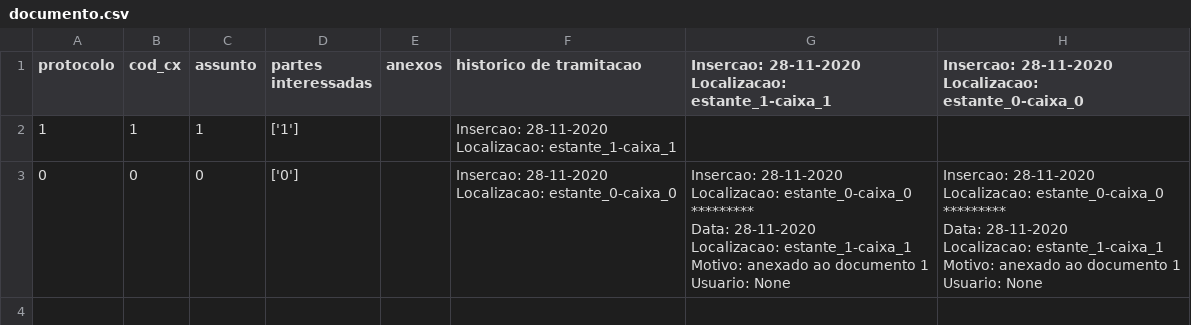
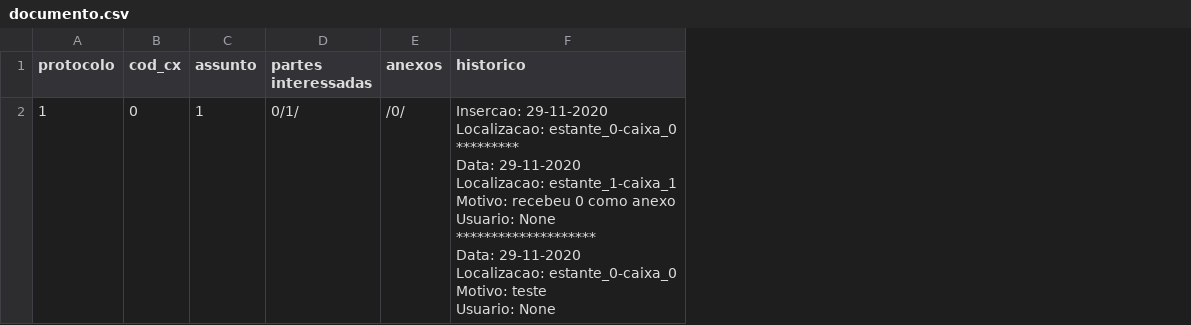
Before and after one commit to IsacSouzaCampos/ES_I-GED, a CSV file: data/arquivo/documento.csv, drawn as a sheet; removed rows and columns are numbered as before the commit, all else as after; ↵ is a line break in a cell; the diff names each change by its address in the sheet, - before the commit and + after, or states it on an @@ line.

```diff
--- a/data/arquivo/documento.csv
+++ b/data/arquivo/documento.csv
-column F (historico de tramitacao), row 2: Insercao: 28-11-2020 ↵ Localizacao: estante_1-caixa_1
-column G, row 1: Insercao: 28-11-2020 ↵ Localizacao: estante_1-caixa_1
-column H, row 1: Insercao: 28-11-2020 ↵ Localizacao: estante_0-caixa_0
+column F (historico), row 2: Insercao: 29-11-2020 ↵ Localizacao: estante_0-caixa_0 ↵ ********* ↵ Data: 29-11-2020 ↵ Localizacao: estante_1-caixa_1 ↵ Motivo: recebeu 0 como anexo ↵ Usuario: None ↵ ******************** ↵ Data: 29-11-2020 ↵ Localizacao: estante_0-caixa_0 ↵ Motivo: teste ↵ Usuario: None
-B2 (cod_cx): 1
+B2 (cod_cx): 0
-D2 (partes interessadas): ['1']
+D2 (partes interessadas): 0/1/
-E2 (anexos): (empty)
+E2 (anexos): /0/
-row 3: 0 | 0 | 0 | ['0'] |  | Insercao: 28-11-2020 ↵ Localizacao: estante_0-caixa_0 | Insercao: 28-11-2020 ↵ Localizacao: estante_0-caixa_0 ↵ ********* ↵ Data: 28-11-2020 ↵ Localizacao: estante_1-caixa_1 ↵ Motivo: anexado ao documento 1 ↵ Usuario: None | Insercao: 28-11-2020 ↵ Localizacao: estante_0-caixa_0 ↵ ********* ↵ Data: 28-11-2020 ↵ Localizacao: estante_1-caixa_1 ↵ Motivo: anexado ao documento 1 ↵ Usuario: None
```
Also changed, not shown: 5 other files.
